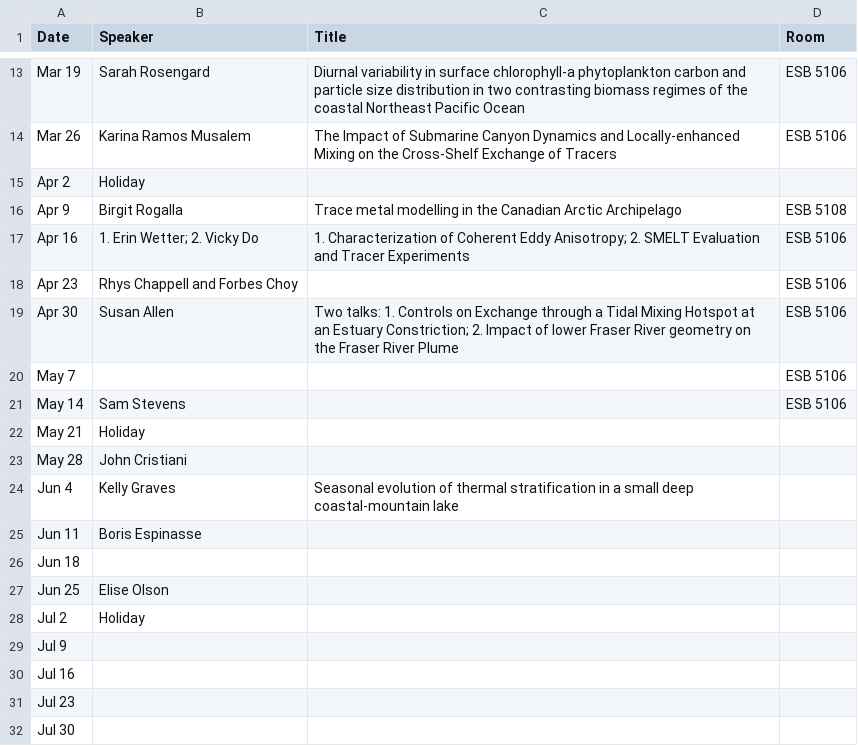
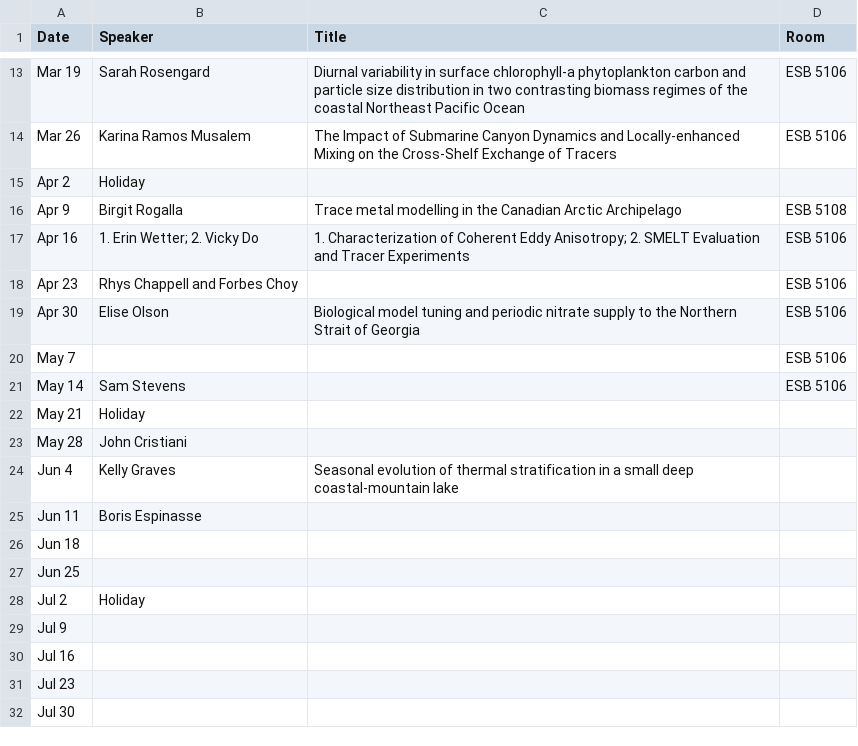
Before and after one commit to danielrobb/phys-ocgy-seminars, a CSV file: schedule.csv, drawn as a sheet; only a part is shown, gaps mark what is left out.

Commit message:
Re-arrange speakers

```diff
--- a/schedule.csv
+++ b/schedule.csv
@@ -18,3 +18,3 @@ Apr 16, 1. Erin Wetter; 2. Vicky Do,1. Characterization of Coherent Eddy Anisotr
 Apr 23, Rhys Chappell and Forbes Choy,, ESB 5106
-Apr 30, Susan Allen, Two talks: 1. Controls on Exchange through a Tidal Mixing Hotspot at an Estuary Constriction; 2. Impact of lower Fraser River geometry on the Fraser River Plume, ESB 5106
+Apr 30, Elise Olson, Biological model tuning and periodic nitrate supply to the Northern Strait of Georgia, ESB 5106
 May 7, ,, ESB 5106
@@ -26,3 +26,3 @@ Jun 11,Boris Espinasse,,
 Jun 18,,,
-Jun 25, Elise Olson,,
+Jun 25,,,
 Jul 2, Holiday,,
```
Also changed, not shown: 1 other file.
